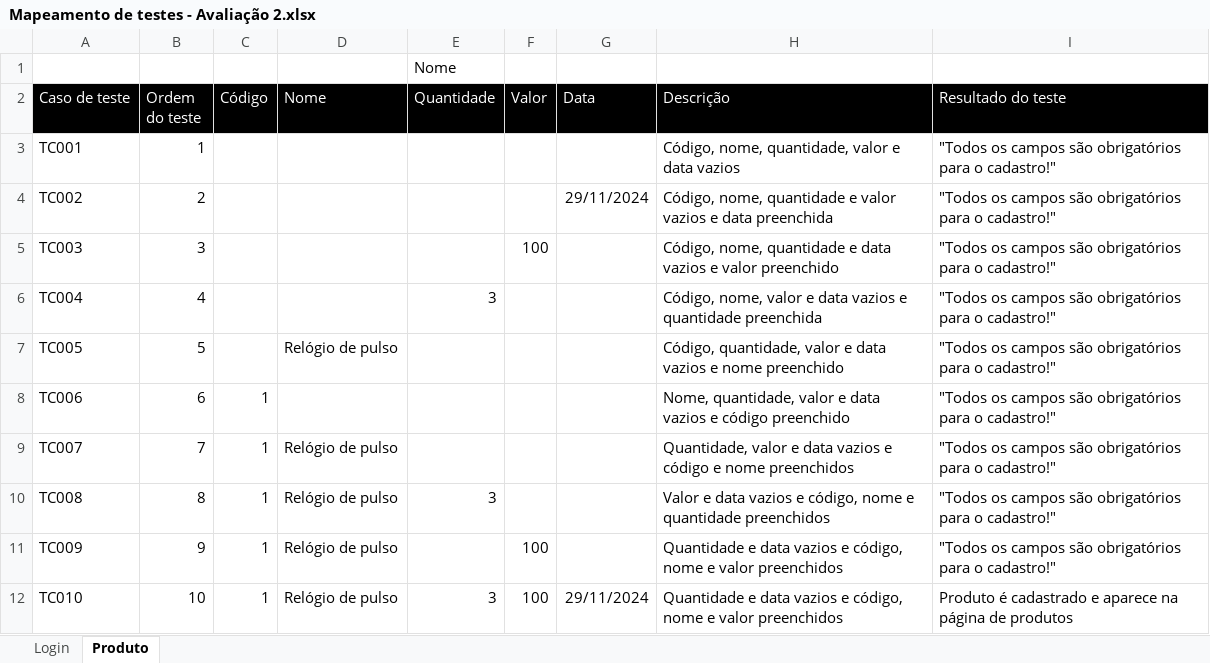
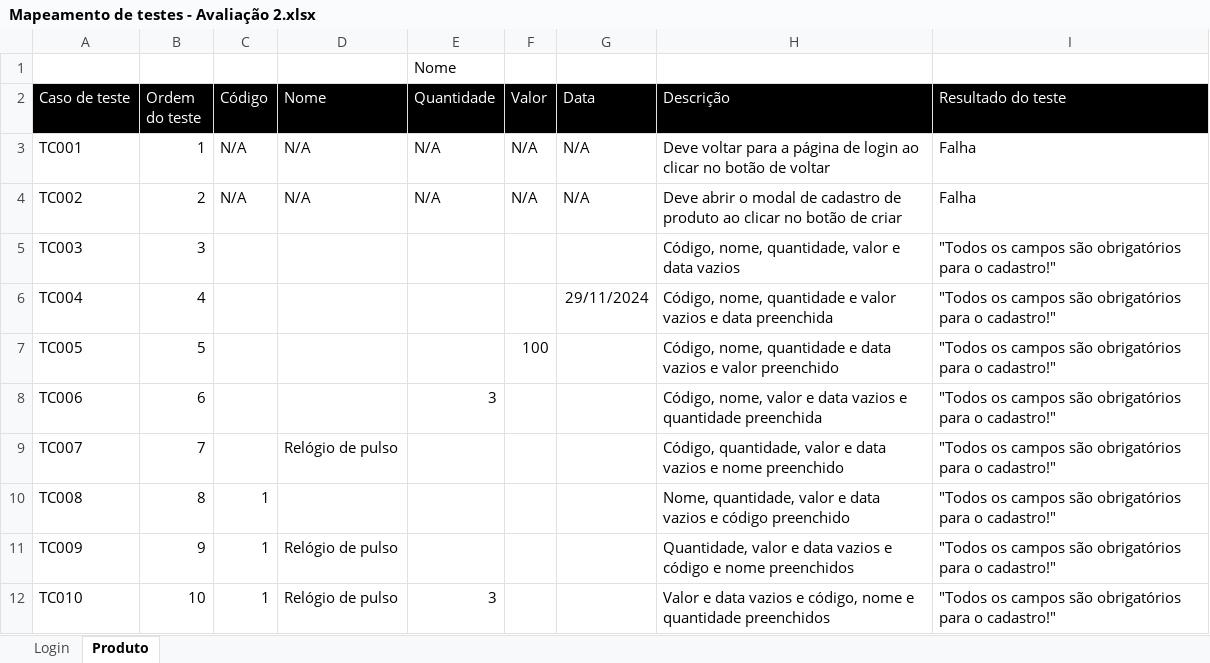
Before and after one commit to danielasegadilha/selenium-lab, an Excel workbook: selenium-lab-main/Mapeamento de testes - Avaliação 2.xlsx, sheet Produto, drawn as a sheet; only a part is shown; values as stored, in another font and other column widths than the file's, no borders; charts and pictures not drawn; the diff covers the shown part only; the diff names each change by its address in the sheet, - before the commit and + after, or states it on an @@ line.

Commit message:
Adiciona mais testes à classe de produtoTest

```diff
--- a/selenium-lab-main/Mapeamento de testes - Avaliação 2.xlsx (sheet Produto)
+++ b/selenium-lab-main/Mapeamento de testes - Avaliação 2.xlsx (sheet Produto)
-C3:C4 (Código): (empty)
+C3:C4 (Código): N/A
-D3:D4 (Nome): (empty)
+D3:D4 (Nome): N/A
-E3:E4 (Quantidade): (empty)
+E3:E4 (Quantidade): N/A
-F3:F4 (Valor): (empty)
+F3:F4 (Valor): N/A
-G3 (Data): (empty)
+G3 (Data): N/A
-H3 (Descrição): Código, nome, quantidade, valor e data vazios
+H3 (Descrição): Deve voltar para a página de login ao clicar no botão de voltar
-I3:I4 (Resultado do teste): "Todos os campos são obrigatórios para o cadastro!"
+I3:I4 (Resultado do teste): Falha
-G4 (Data): 29/11/2024
+G4 (Data): N/A
-H4 (Descrição): Código, nome, quantidade e valor vazios e data preenchida
+H4 (Descrição): Deve abrir o modal de cadastro de produto ao clicar no botão de criar
-F5 (Valor): 100
+F5 (Valor): (empty)
-H5 (Descrição): Código, nome, quantidade e data vazios e valor preenchido
+H5 (Descrição): Código, nome, quantidade, valor e data vazios
-E6 (Quantidade): 3
+E6 (Quantidade): (empty)
-G6 (Data): (empty)
+G6 (Data): 29/11/2024
-H6 (Descrição): Código, nome, valor e data vazios e quantidade preenchida
+H6 (Descrição): Código, nome, quantidade e valor vazios e data preenchida
-D7 (Nome): Relógio de pulso
+D7 (Nome): (empty)
-F7 (Valor): (empty)
+F7 (Valor): 100
-H7 (Descrição): Código, quantidade, valor e data vazios e nome preenchido
+H7 (Descrição): Código, nome, quantidade e data vazios e valor preenchido
-C8:C9 (Código): 1
+C8:C9 (Código): (empty)
-E8 (Quantidade): (empty)
+E8 (Quantidade): 3
-H8 (Descrição): Nome, quantidade, valor e data vazios e código preenchido
+H8 (Descrição): Código, nome, valor e data vazios e quantidade preenchida
-H9 (Descrição): Quantidade, valor e data vazios e código e nome preenchidos
+H9 (Descrição): Código, quantidade, valor e data vazios e nome preenchido
-D10 (Nome): Relógio de pulso
+D10 (Nome): (empty)
-E10 (Quantidade): 3
+E10 (Quantidade): (empty)
-H10 (Descrição): Valor e data vazios e código, nome e quantidade preenchidos
+H10 (Descrição): Nome, quantidade, valor e data vazios e código preenchido
-F11:F12 (Valor): 100
+F11:F12 (Valor): (empty)
-H11 (Descrição): Quantidade e data vazios e código, nome e valor preenchidos
+H11 (Descrição): Quantidade, valor e data vazios e código e nome preenchidos
-G12 (Data): 29/11/2024
+G12 (Data): (empty)
-H12 (Descrição): Quantidade e data vazios e código, nome e valor preenchidos
+H12 (Descrição): Valor e data vazios e código, nome e quantidade preenchidos
-I12 (Resultado do teste): Produto é cadastrado e aparece na página de produtos
+I12 (Resultado do teste): "Todos os campos são obrigatórios para o cadastro!"
```
Also changed, not shown: 1 added row and 20 edited cells elsewhere in this sheet, 4 other files.
